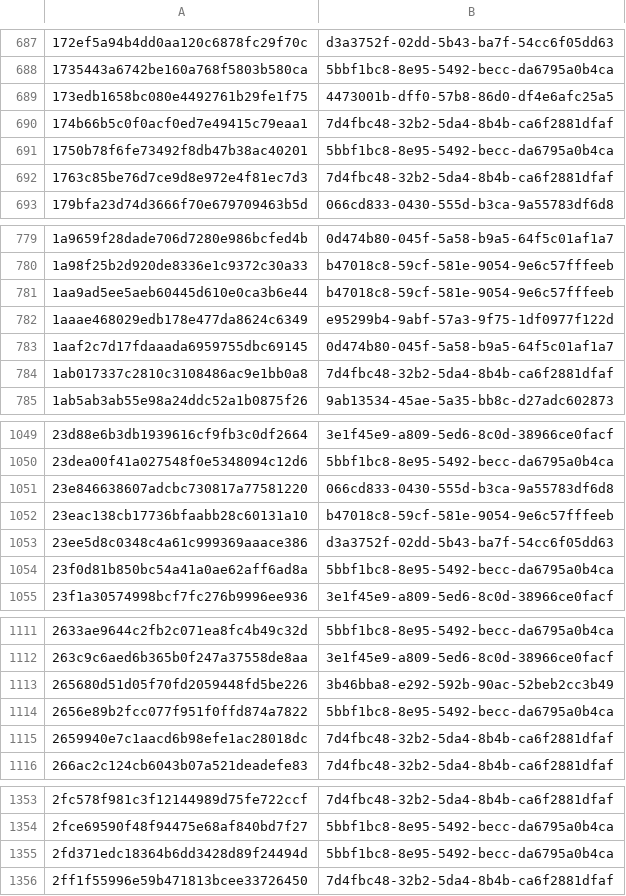
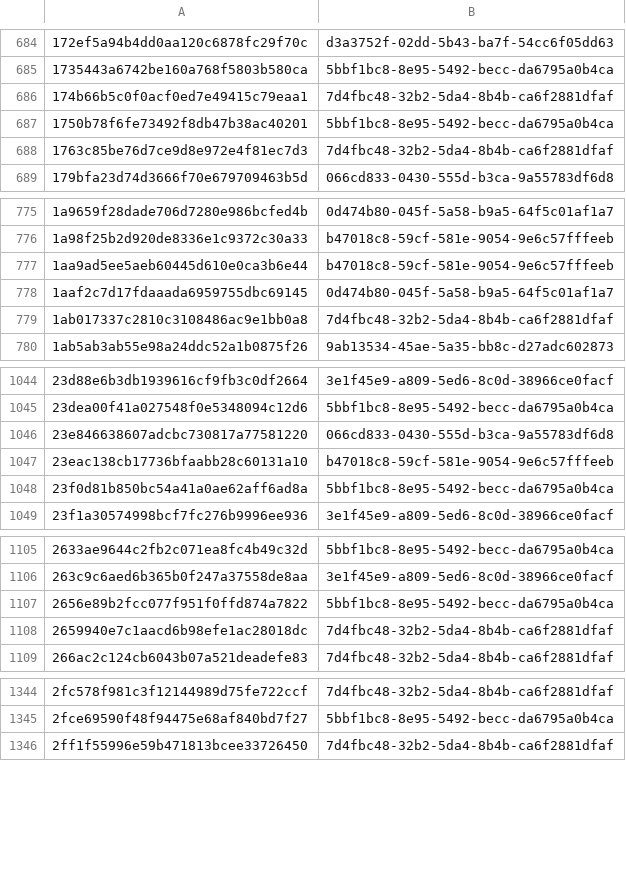
Before and after one commit to AliceGrey/ferromagnet-feed, a CSV file: misp/hashes.csv, drawn as a sheet; only a part is shown, gaps mark what is left out; removed rows and columns are numbered as before the commit, all else as after; the diff covers the shown part only; the diff names each change by its address in the sheet, - before the commit and + after, or states it on an @@ line.

```diff
--- a/misp/hashes.csv
+++ b/misp/hashes.csv
-row 689: 173edb1658bc080e4492761b29fe1f75 | 4473001b-dff0-57b8-86d0-df4e6afc25a5
-row 782: 1aaae468029edb178e477da8624c6349 | e95299b4-9abf-57a3-9f75-1df0977f122d
-row 1053: 23ee5d8c0348c4a61c999369aaace386 | d3a3752f-02dd-5b43-ba7f-54cc6f05dd63
-row 1113: 265680d51d05f70fd2059448fd5be226 | 3b46bba8-e292-592b-90ac-52beb2cc3b49
-row 1355: 2fd371edc18364b6dd3428d89f24494d | 5bbf1bc8-8e95-5492-becc-da6795a0b4ca
```
Also changed, not shown: 2 added rows and 49 removed rows elsewhere in this file, 28 other files.
